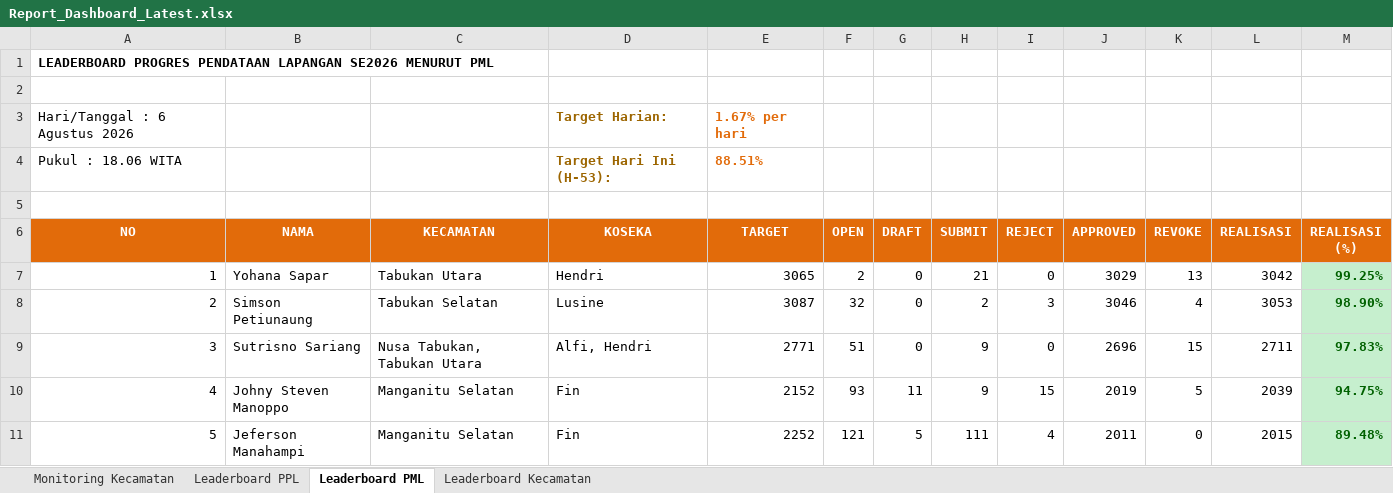
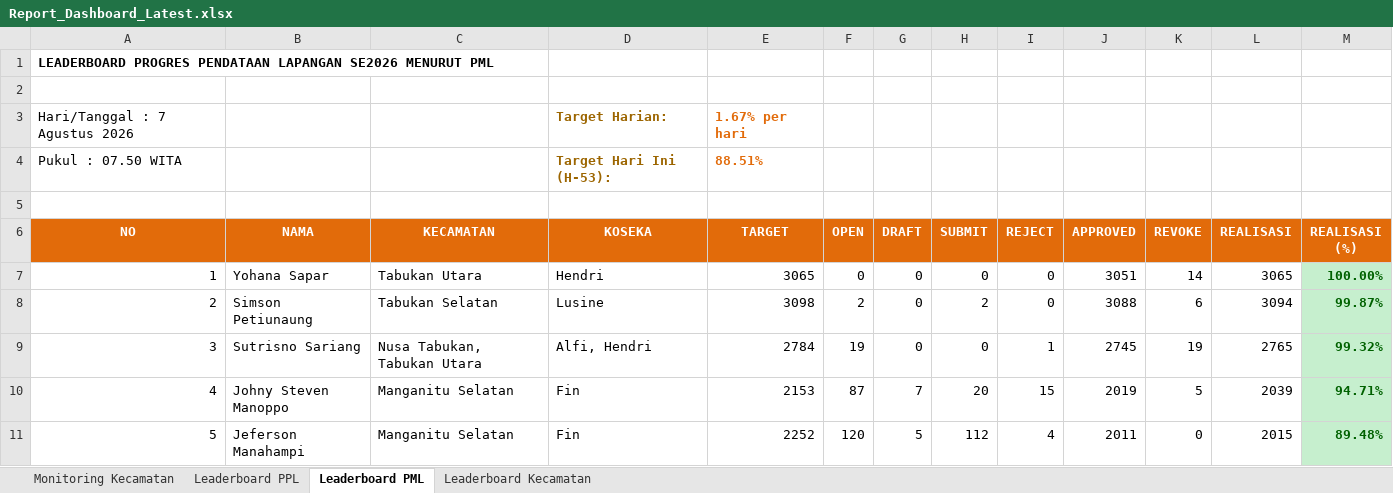
Before and after one commit to danimat15/fasih-sm-scrapper, an Excel workbook: dashboard/public/Report_Dashboard_Latest.xlsx, sheet Leaderboard PML, drawn as a sheet; only a part is shown; values as stored, in another font and other column widths than the file's, no borders; the diff covers the shown part only; the diff names each change by its address in the sheet, - before the commit and + after, or states it on an @@ line.

```diff
--- a/dashboard/public/Report_Dashboard_Latest.xlsx (sheet Leaderboard PML)
+++ b/dashboard/public/Report_Dashboard_Latest.xlsx (sheet Leaderboard PML)
-A3 (NO): Hari/Tanggal : 6 Agustus 2026
+A3 (NO): Hari/Tanggal : 7 Agustus 2026
-A4 (NO): Pukul : 18.06 WITA
+A4 (NO): Pukul : 07.50 WITA
-F7 (OPEN): 2
+F7 (OPEN): 0
-H7 (SUBMIT): 21
+H7 (SUBMIT): 0
-J7 (APPROVED): 3029
+J7 (APPROVED): 3051
-K7 (REVOKE): 13
+K7 (REVOKE): 14
-L7 (REALISASI): 3042
+L7 (REALISASI): 3065
-M7 (REALISASI (%)): 99.25%
+M7 (REALISASI (%)): 100.00%
-E8 (TARGET): 3087
+E8 (TARGET): 3098
-F8 (OPEN): 32
+F8 (OPEN): 2
-I8 (REJECT): 3
+I8 (REJECT): 0
-J8 (APPROVED): 3046
+J8 (APPROVED): 3088
-K8 (REVOKE): 4
+K8 (REVOKE): 6
-L8 (REALISASI): 3053
+L8 (REALISASI): 3094
-M8 (REALISASI (%)): 98.90%
+M8 (REALISASI (%)): 99.87%
-E9 (TARGET): 2771
+E9 (TARGET): 2784
-F9 (OPEN): 51
+F9 (OPEN): 19
-H9 (SUBMIT): 9
+H9 (SUBMIT): 0
-I9 (REJECT): 0
+I9 (REJECT): 1
-J9 (APPROVED): 2696
+J9 (APPROVED): 2745
-K9 (REVOKE): 15
+K9 (REVOKE): 19
-L9 (REALISASI): 2711
+L9 (REALISASI): 2765
-M9 (REALISASI (%)): 97.83%
+M9 (REALISASI (%)): 99.32%
-E10 (TARGET): 2152
+E10 (TARGET): 2153
-F10 (OPEN): 93
+F10 (OPEN): 87
-G10 (DRAFT): 11
+G10 (DRAFT): 7
-H10 (SUBMIT): 9
+H10 (SUBMIT): 20
-M10 (REALISASI (%)): 94.75%
+M10 (REALISASI (%)): 94.71%
-F11 (OPEN): 121
+F11 (OPEN): 120
-H11 (SUBMIT): 111
+H11 (SUBMIT): 112
```
Also changed, not shown: 174 edited cells and cell formats elsewhere in this sheet, sheet Leaderboard PPL, sheet Monitoring Kecamatan, sheet Leaderboard Kecamatan, dashboard/public/Monev_Pendataan_SE2026_Latest.xlsx, dashboard/public/Monev_Pendataan_SE2026_Morning.xlsx, 4 other files.
